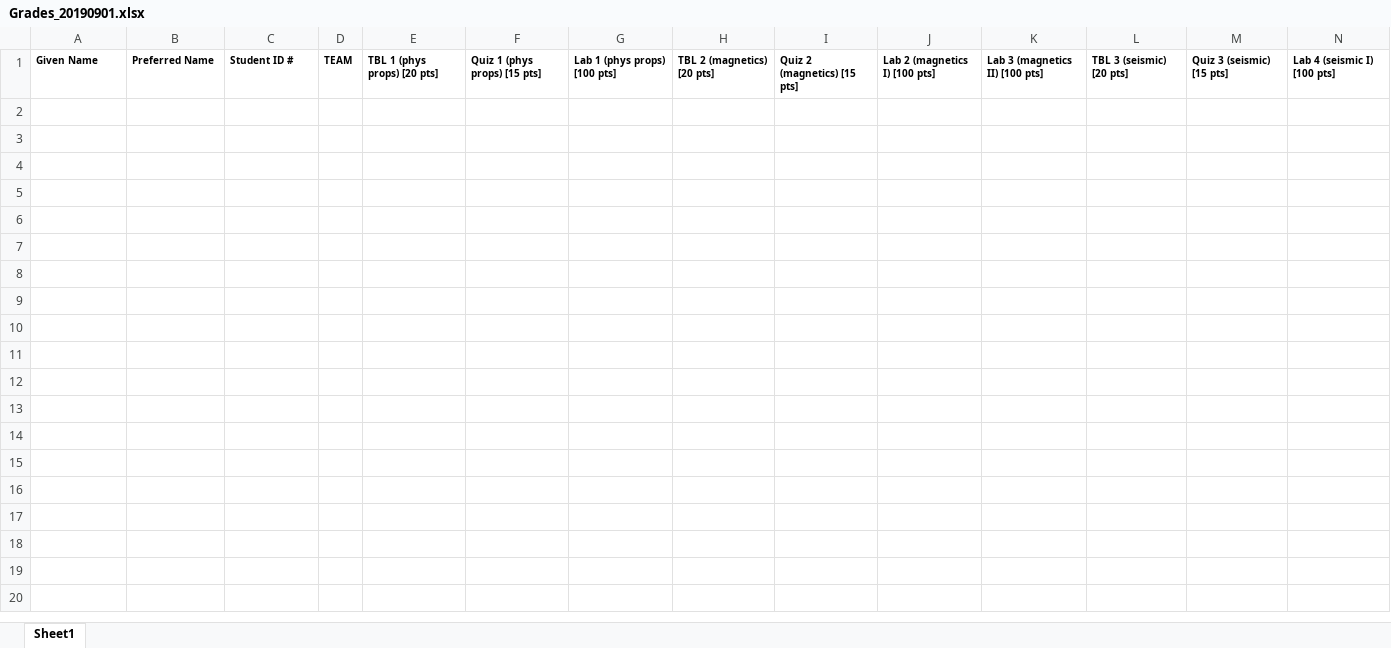
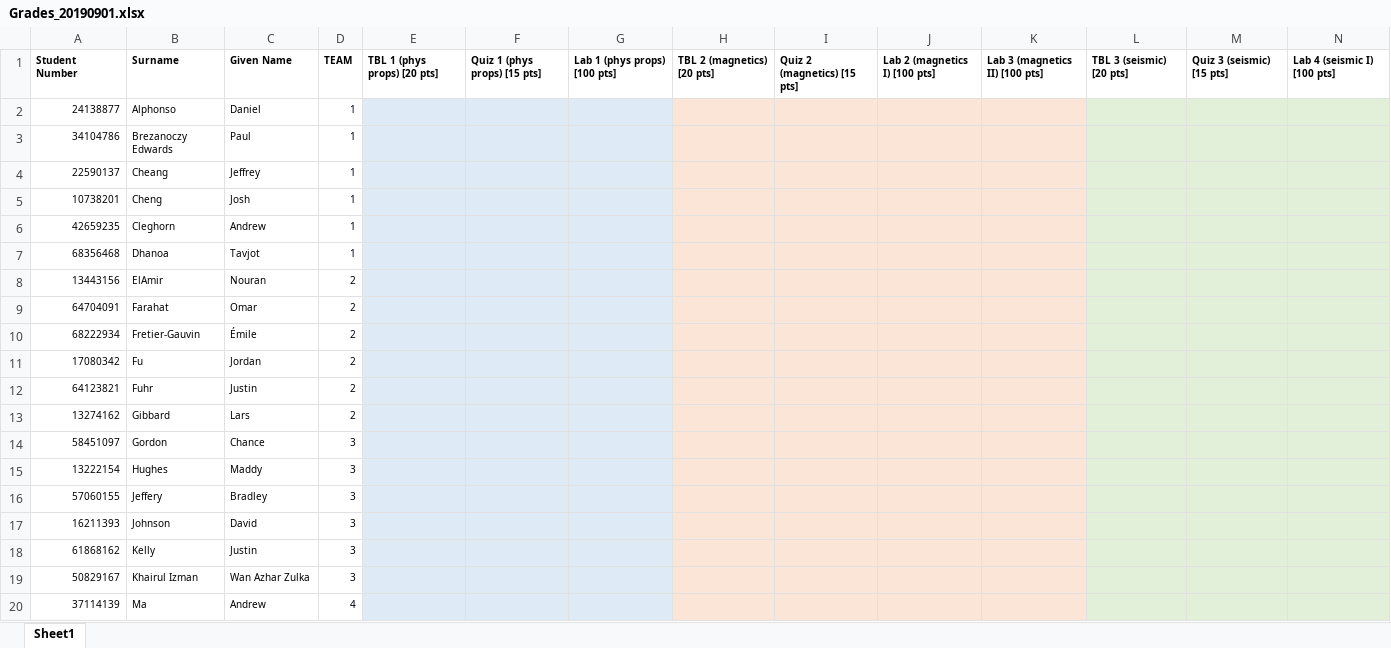
Before and after one commit to geoscixyz/eosc350website, an Excel workbook: assets/2019/Grades_20190901.xlsx, sheet Sheet1, drawn as a sheet; only a part is shown; values as stored, in another font and other column widths than the file's, no borders; rows hold the shown columns only; the diff covers the shown part only; the diff names each change by its address in the sheet, - before the commit and + after, or states it on an @@ line.

Commit message:
add teams list

```diff
--- a/assets/2019/Grades_20190901.xlsx (sheet Sheet1)
+++ b/assets/2019/Grades_20190901.xlsx (sheet Sheet1)
-A1: Given Name
+A1: Student Number
-B1: Preferred Name
+B1: Surname
-C1: Student ID #
+C1: Given Name
+row 2: 24138877 | Alphonso | Daniel | 1
+row 3: 34104786 | Brezanoczy Edwards | Paul | 1
+row 4: 22590137 | Cheang | Jeffrey | 1
+row 5: 10738201 | Cheng | Josh | 1
+row 6: 42659235 | Cleghorn | Andrew | 1
+row 7: 68356468 | Dhanoa | Tavjot | 1
+row 8: 13443156 | ElAmir | Nouran | 2
+row 9: 64704091 | Farahat | Omar | 2
+row 10: 68222934 | Fretier-Gauvin | Émile | 2
+row 11: 17080342 | Fu | Jordan | 2
+row 12: 64123821 | Fuhr | Justin | 2
+row 13: 13274162 | Gibbard | Lars | 2
+row 14: 58451097 | Gordon | Chance | 3
+row 15: 13222154 | Hughes | Maddy | 3
+row 16: 57060155 | Jeffery | Bradley | 3
+row 17: 16211393 | Johnson | David | 3
+row 18: 61868162 | Kelly | Justin | 3
+row 19: 50829167 | Khairul Izman | Wan Azhar Zulka | 3
+row 20: 37114139 | Ma | Andrew | 4
```
Also changed, not shown: 28 added rows elsewhere in this sheet, 2 other files.
